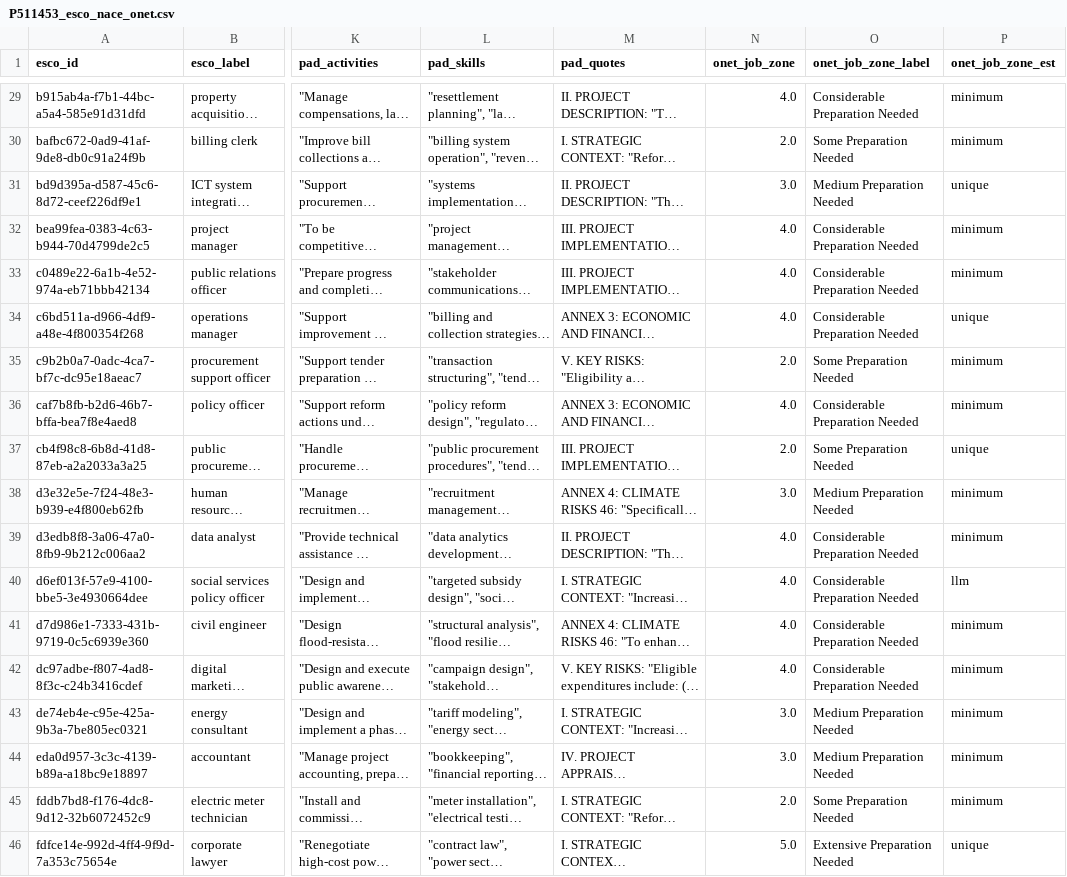
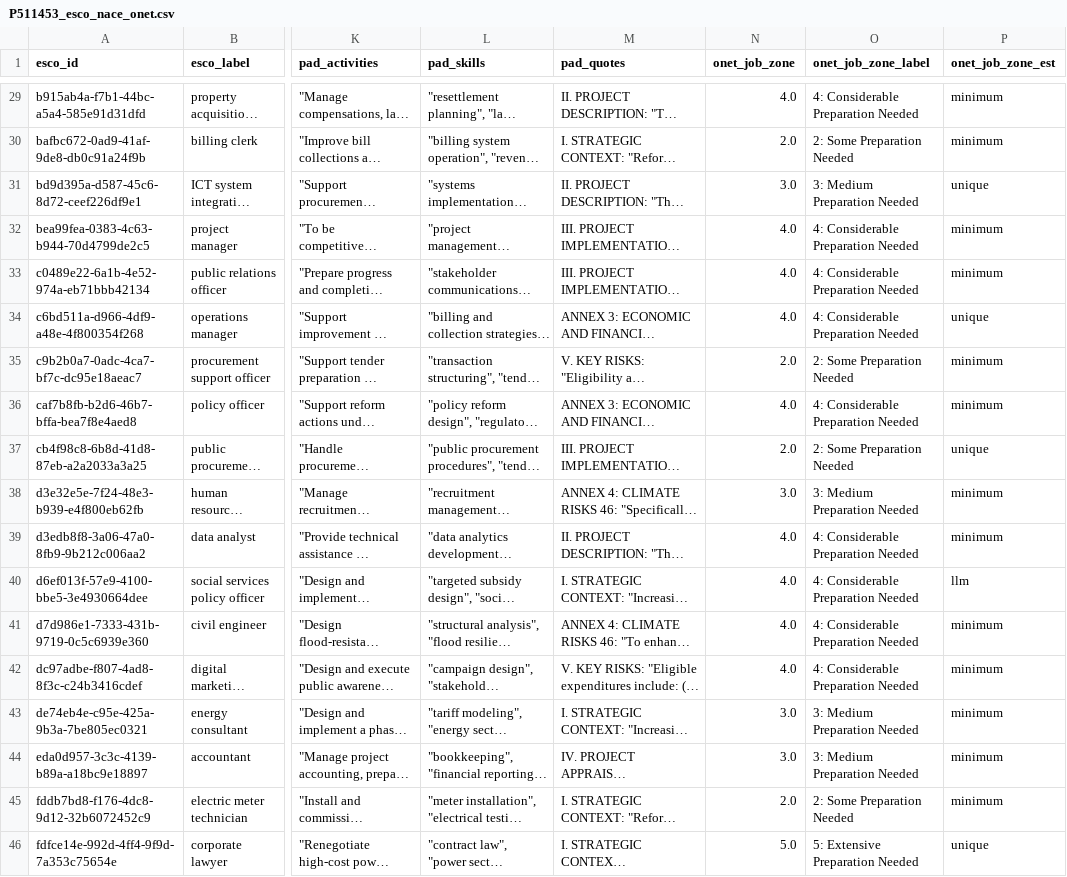
Before and after one commit to LaurenDahlin1/PAD2Skills, a CSV file: data/silver/unique_esco_nace_onet_csv/P511453_esco_nace_onet.csv, drawn as a sheet; only a part is shown, gaps mark what is left out; long unchanged cells end in …; the diff covers the shown part only; the diff names each change by its address in the sheet, - before the commit and + after, or states it on an @@ line.

Commit message:
ONET job zones minor edits

```diff
--- a/data/silver/unique_esco_nace_onet_csv/P511453_esco_nace_onet.csv
+++ b/data/silver/unique_esco_nace_onet_csv/P511453_esco_nace_onet.csv
-O29 (onet_job_zone_label): Considerable Preparation Needed
+O29 (onet_job_zone_label): 4: Considerable Preparation Needed
-O30 (onet_job_zone_label): Some Preparation Needed
+O30 (onet_job_zone_label): 2: Some Preparation Needed
-O31 (onet_job_zone_label): Medium Preparation Needed
+O31 (onet_job_zone_label): 3: Medium Preparation Needed
-O32:O34 (onet_job_zone_label): Considerable Preparation Needed
+O32:O34 (onet_job_zone_label): 4: Considerable Preparation Needed
-O35 (onet_job_zone_label): Some Preparation Needed
+O35 (onet_job_zone_label): 2: Some Preparation Needed
-O36 (onet_job_zone_label): Considerable Preparation Needed
+O36 (onet_job_zone_label): 4: Considerable Preparation Needed
-O37 (onet_job_zone_label): Some Preparation Needed
+O37 (onet_job_zone_label): 2: Some Preparation Needed
-O38 (onet_job_zone_label): Medium Preparation Needed
+O38 (onet_job_zone_label): 3: Medium Preparation Needed
-O39:O42 (onet_job_zone_label): Considerable Preparation Needed
+O39:O42 (onet_job_zone_label): 4: Considerable Preparation Needed
-O43:O44 (onet_job_zone_label): Medium Preparation Needed
+O43:O44 (onet_job_zone_label): 3: Medium Preparation Needed
-O45 (onet_job_zone_label): Some Preparation Needed
+O45 (onet_job_zone_label): 2: Some Preparation Needed
-O46 (onet_job_zone_label): Extensive Preparation Needed
+O46 (onet_job_zone_label): 5: Extensive Preparation Needed
```
Also changed, not shown: 27 edited cells elsewhere in this file, 2 other files.
